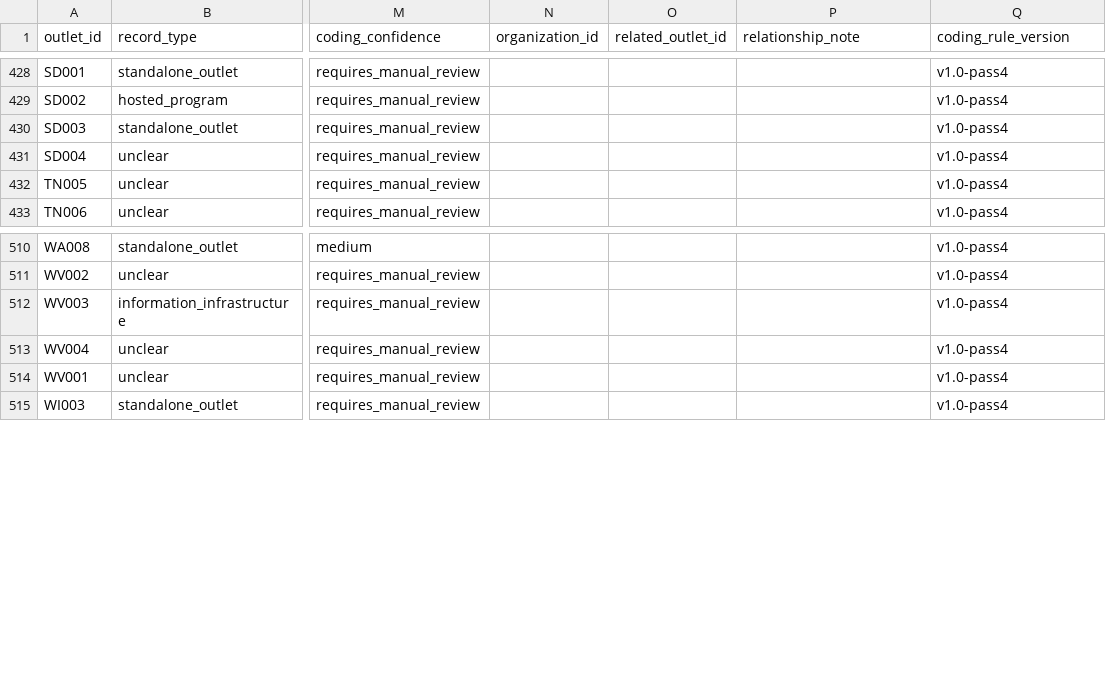
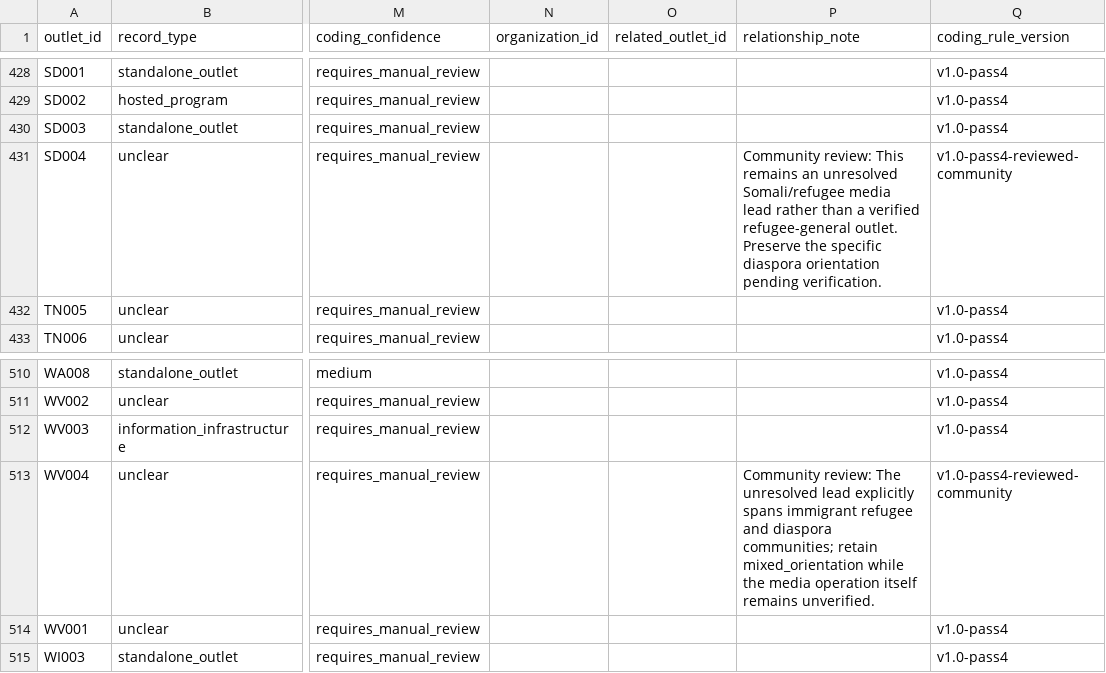
Before and after one commit to Endalk-Chala/Immigrant-Journalism-National-Map, a CSV file: data/analysis/national_controlled_coding_v1.csv, drawn as a sheet; only a part is shown, gaps mark what is left out; the diff covers the shown part only; the diff names each change by its address in the sheet, - before the commit and + after, or states it on an @@ line.

```diff
--- a/data/analysis/national_controlled_coding_v1.csv
+++ b/data/analysis/national_controlled_coding_v1.csv
-P431 (relationship_note): (empty)
+P431 (relationship_note): Community review: This remains an unresolved Somali/refugee media lead rather than a verified refugee-general outlet. Preserve the specific diaspora orientation pending verification.
-Q431 (coding_rule_version): v1.0-pass4
+Q431 (coding_rule_version): v1.0-pass4-reviewed-community
-P513 (relationship_note): (empty)
+P513 (relationship_note): Community review: The unresolved lead explicitly spans immigrant refugee and diaspora communities; retain mixed_orientation while the media operation itself remains unverified.
-Q513 (coding_rule_version): v1.0-pass4
+Q513 (coding_rule_version): v1.0-pass4-reviewed-community
```
Also changed, not shown: 30 edited cells elsewhere in this file.
